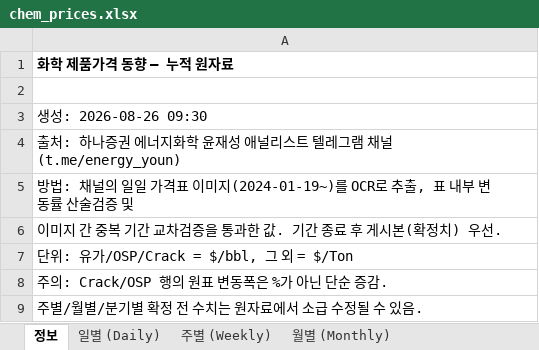
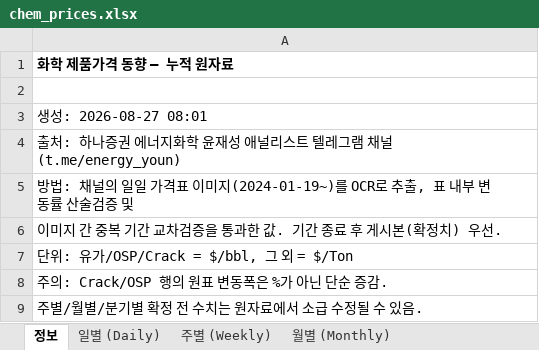
Before and after one commit to jwk490-cell/Joy-n-July, an Excel workbook: data/chem_prices.xlsx, sheet 정보, drawn as a sheet; values as stored, in another font and other column widths than the file's, no borders; the diff names each change by its address in the sheet, - before the commit and + after, or states it on an @@ line.

```diff
--- a/data/chem_prices.xlsx (sheet 정보)
+++ b/data/chem_prices.xlsx (sheet 정보)
-A3: 생성: 2026-08-26 09:30
+A3: 생성: 2026-08-27 08:01
```
Also changed, not shown: sheet 일별 (Daily), 1 other file.
